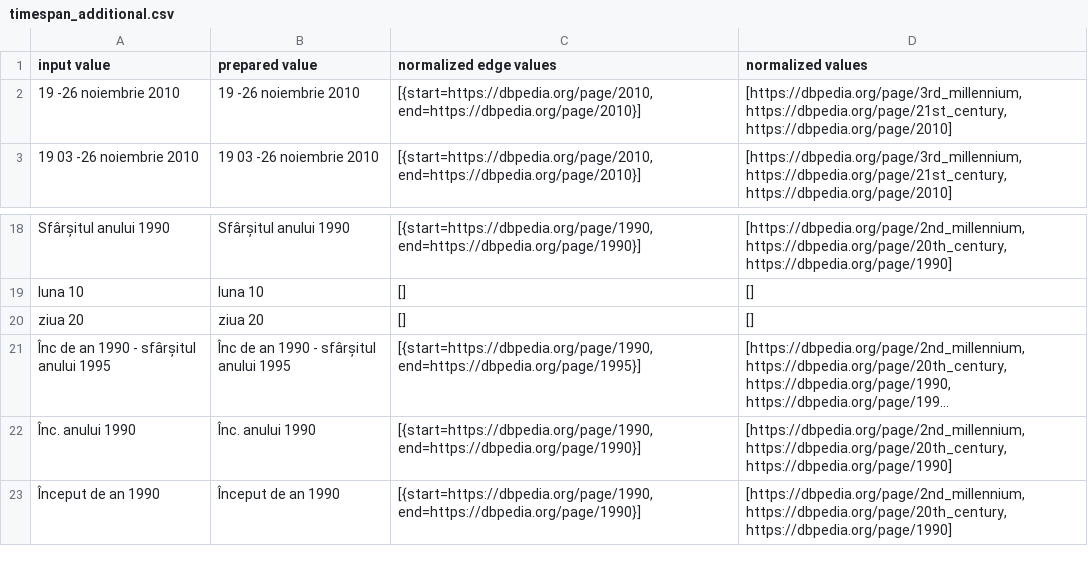
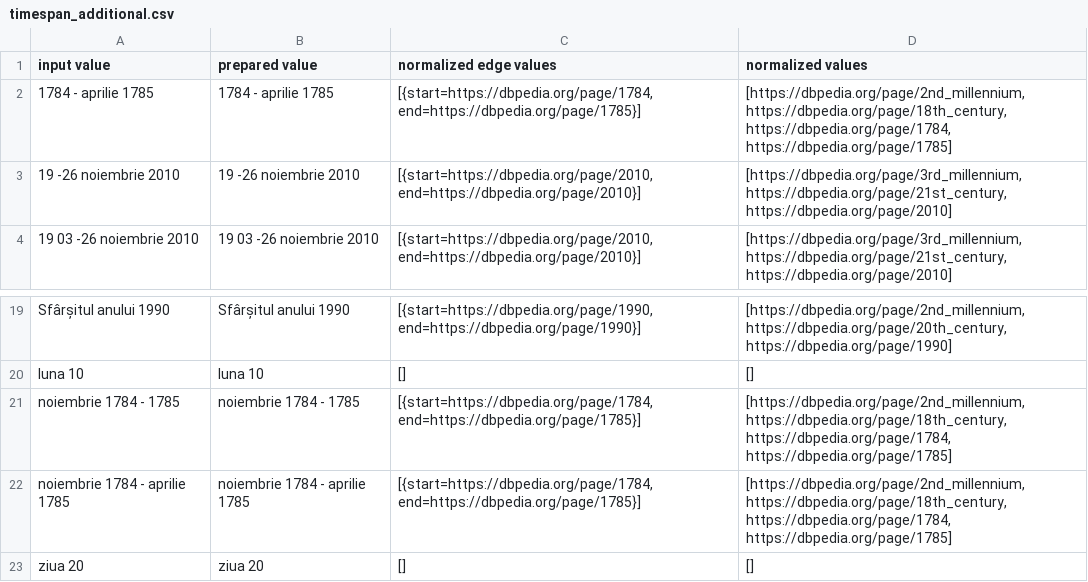
Before and after one commit to iliedorobat/timespan-normalization, a CSV file: files/output/timespan_additional.csv, drawn as a sheet; only a part is shown, gaps mark what is left out; the shorter side is filled out with more unchanged rows; long unchanged cells end in ….

```diff
--- a/files/output/timespan_additional.csv
+++ b/files/output/timespan_additional.csv
@@ -1,2 +1,3 @@
 input value|prepared value|normalized edge values|normalized values
+1784 - aprilie 1785|1784 - aprilie 1785|[{start=https://dbpedia.org/page/1784, end=https://dbpedia.org/page/1785}]|[https://dbpedia.org/page/2nd_millennium, https://dbpedia.org/page/18th_century, https://dbpedia.org/page/1784, https://dbpedia.org/page/1785]
 19 -26 noiembrie 2010|19 -26 noiembrie 2010|[{start=https://dbpedia.org/page/2010, end=https://dbpedia.org/page/2010}]|[https://dbpedia.org/page/3rd_millennium, https://dbpedia.org/page/21st_century, https://dbpedia.org/page/2010]
@@ -19,2 +20,4 @@ Sfârșitul anului 1990|Sfârșitul anului 1990|[{start=https://dbpedia.org/page
 luna 10|luna 10|[]|[]
+noiembrie 1784 - 1785|noiembrie 1784 - 1785|[{start=https://dbpedia.org/page/1784, end=https://dbpedia.org/page/1785}]|[https://dbpedia.org/page/2nd_millennium, https://dbpedia.org/page/18th_century, https://dbpedia.org/page/1784, https://dbpedia.org/page/1785]
+noiembrie 1784 - aprilie 1785|noiembrie 1784 - aprilie 1785|[{start=https://dbpedia.org/page/1784, end=https://dbpedia.org/page/1785}]|[https://dbpedia.org/page/2nd_millennium, https://dbpedia.org/page/18th_century, https://dbpedia.org/page/1784, https://dbpedia.org/page/1785]
 ziua 20|ziua 20|[]|[]
```
Also changed, not shown: 8 other files.
